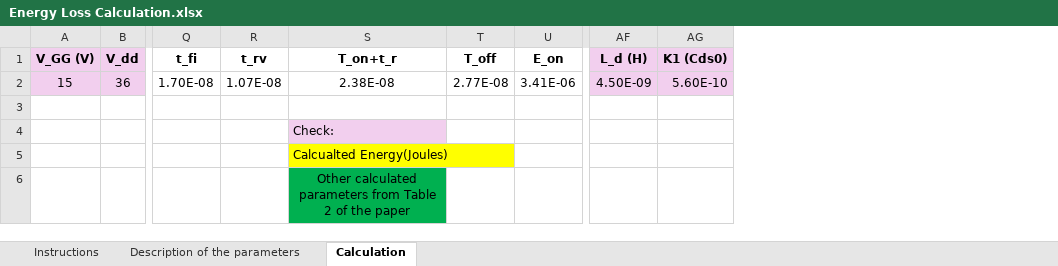
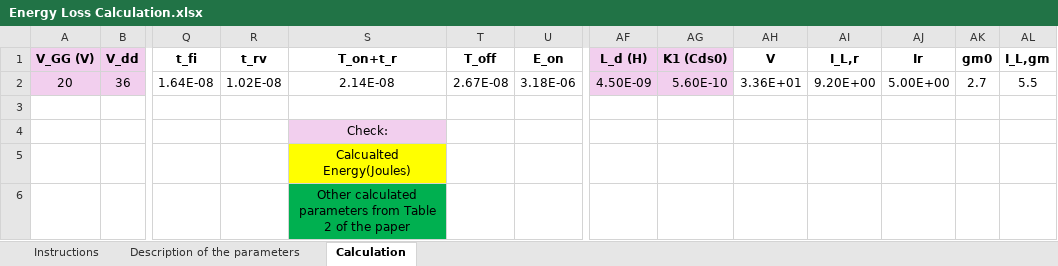
Before and after one commit to khaledchoudhuryoxford-cmd/Energy-Loss-Calculation, an Excel workbook: Energy Loss Calculation.xlsx, sheet Calculation, drawn as a sheet; only a part is shown, gaps mark what is left out; values as stored, in another font and other column widths than the file's, no borders; removed rows and columns are numbered as before the commit, all else as after; rows hold the shown columns only; the diff names each change by its address in the sheet, - before the commit and + after, or states it on an @@ line.

Commit message:
Add files via upload

```diff
--- a/Energy Loss Calculation.xlsx (sheet Calculation)
+++ b/Energy Loss Calculation.xlsx (sheet Calculation)
+column AH (V), empty
+column AI (I_L,r), empty
+column AJ (Ir), empty
+column AK (gm0), empty
+column AL (I_L,gm), empty
-row 2: 15 | 36 | 1.70E-08 | 1.07E-08 | 2.38E-08 | 2.77E-08 | 3.41E-06 | 4.50E-09 | 5.60E-10
+row 2: 20 | 36 | 1.64E-08 | 1.02E-08 | 2.14E-08 | 2.67E-08 | 3.18E-06 | 4.50E-09 | 5.60E-10 | 3.36E+01 | 9.20E+00 | 5.00E+00 | 2.7 | 5.5
-S4:S5 alignment: left
+S4:S5 alignment: center
```
Also changed, not shown: sheet Description of the parameters, sheet Instructions.
